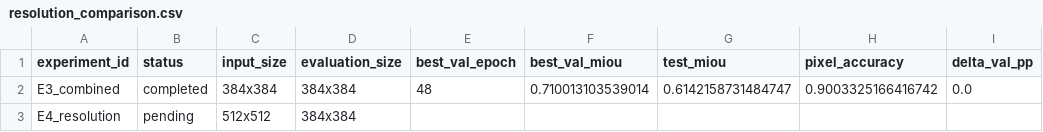
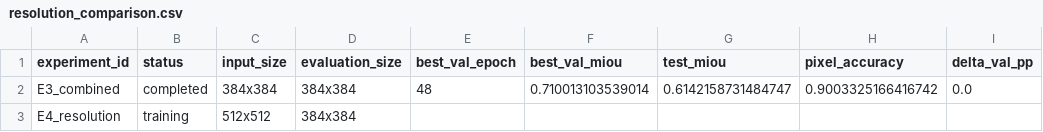
Before and after one commit to job267/segformer_plus, a CSV file: results/resolution_comparison.csv, drawn as a sheet; only a part is shown; the diff names each change by its address in the sheet, - before the commit and + after, or states it on an @@ line.

Commit message:
Record verified E4 first epoch and saved checkpoints

```diff
--- a/results/resolution_comparison.csv
+++ b/results/resolution_comparison.csv
-B3 (status): pending
+B3 (status): training
```
Also changed, not shown: 2 other files.
